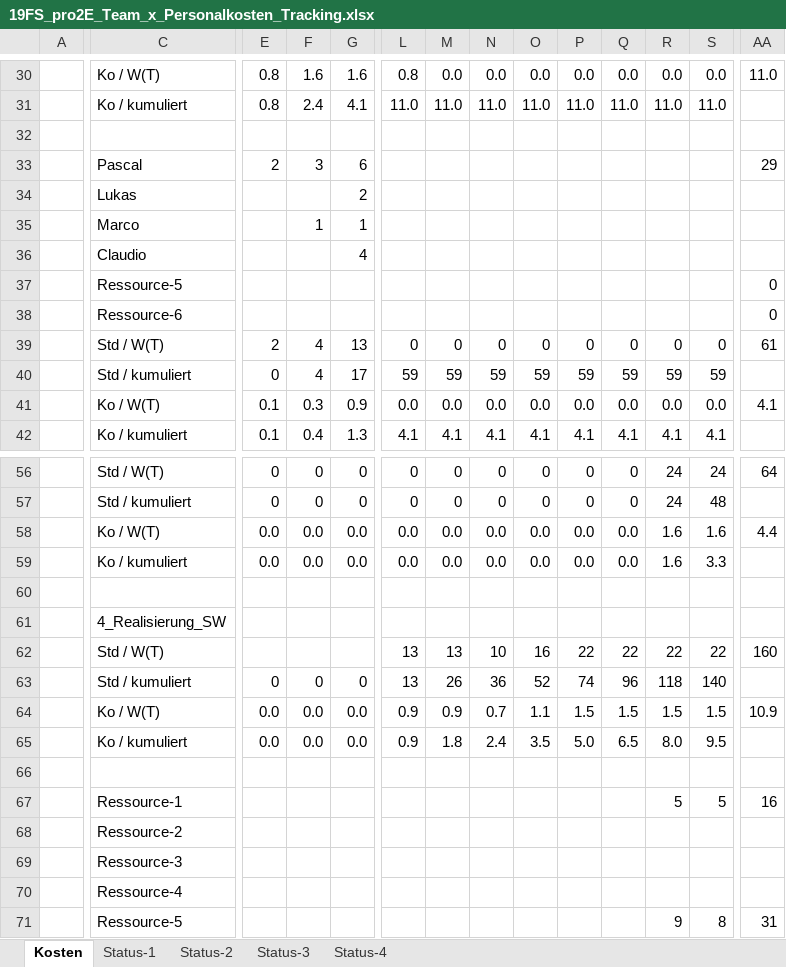
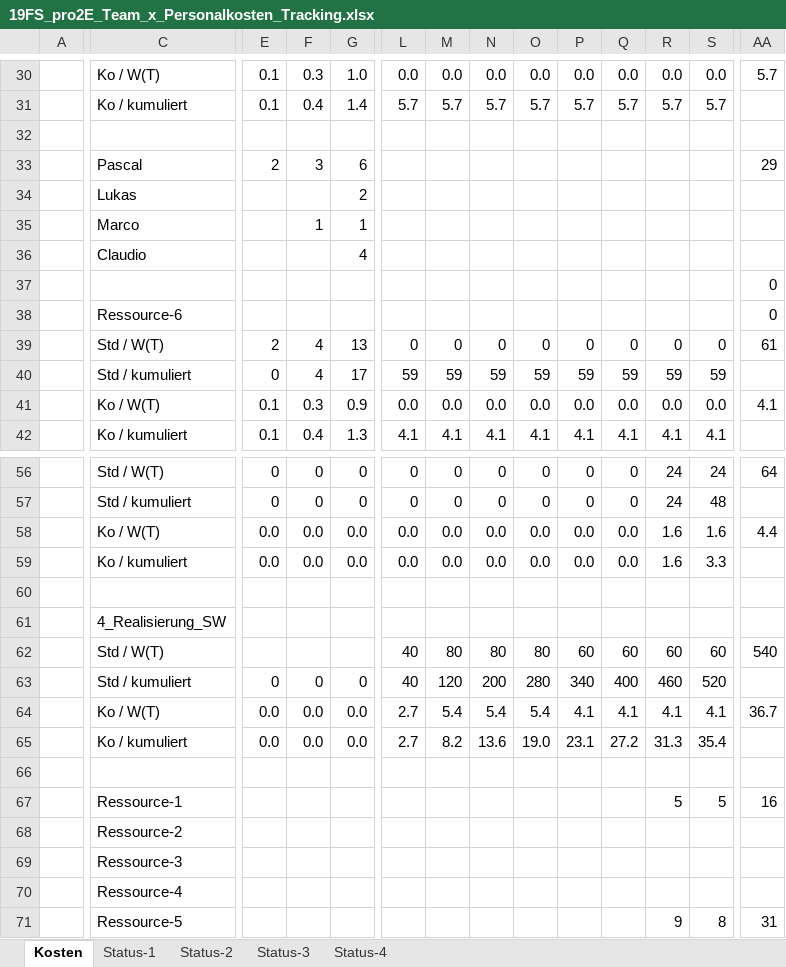
Before and after one commit to Swissmade41/EMI-Filter, an Excel workbook: Zeiterfassung/19FS_pro2E_Team_x_Personalkosten_Tracking.xlsx, sheet Kosten, drawn as a sheet; only a part is shown, gaps mark what is left out; values as stored, in another font and other column widths than the file's, no cell formats; removed rows and columns are numbered as before the commit, all else as after; rows hold the shown columns only; the diff covers the shown part only; the diff names each change by its address in the sheet, - before the commit and + after, or states it on an @@ line.

```diff
--- a/Zeiterfassung/19FS_pro2E_Team_x_Personalkosten_Tracking.xlsx (sheet Kosten)
+++ b/Zeiterfassung/19FS_pro2E_Team_x_Personalkosten_Tracking.xlsx (sheet Kosten)
-E30: 0.8
+E30: 0.1
-F30: 1.6
+F30: 0.3
-G30: 1.6
+G30: 1.0
-L30: 0.8
+L30: 0.0
-AA30: 11.0
+AA30: 5.7
-row 31:  | Ko / kumuliert | 0.8 | 2.4 | 4.1 | 11.0 | 11.0 | 11.0 | 11.0 | 11.0 | 11.0 | 11.0 | 11.0
+row 31:  | Ko / kumuliert | 0.1 | 0.4 | 1.4 | 5.7 | 5.7 | 5.7 | 5.7 | 5.7 | 5.7 | 5.7 | 5.7
-C37: Ressource-5
+C37: (empty)
-row 62:  | Std / W(T) |  |  |  | 13 | 13 | 10 | 16 | 22 | 22 | 22 | 22 | 160
-row 63:  | Std / kumuliert | 0 | 0 | 0 | 13 | 26 | 36 | 52 | 74 | 96 | 118 | 140
+row 62:  | Std / W(T) |  |  |  | 40 | 80 | 80 | 80 | 60 | 60 | 60 | 60 | 540
+row 63:  | Std / kumuliert | 0 | 0 | 0 | 40 | 120 | 200 | 280 | 340 | 400 | 460 | 520
-L64: 0.9
+L64: 2.7
-M64: 0.9
+M64: 5.4
-N64: 0.7
+N64: 5.4
-O64: 1.1
+O64: 5.4
-P64: 1.5
+P64: 4.1
-Q64: 1.5
+Q64: 4.1
-R64: 1.5
+R64: 4.1
-S64: 1.5
+S64: 4.1
-AA64: 10.9
+AA64: 36.7
-row 65:  | Ko / kumuliert | 0.0 | 0.0 | 0.0 | 0.9 | 1.8 | 2.4 | 3.5 | 5.0 | 6.5 | 8.0 | 9.5
+row 65:  | Ko / kumuliert | 0.0 | 0.0 | 0.0 | 2.7 | 8.2 | 13.6 | 19.0 | 23.1 | 27.2 | 31.3 | 35.4
```
Also changed, not shown: 11 added rows, 11 removed rows and 62 edited cells elsewhere in this sheet, cell formats, charts or pictures, 4 other files.
